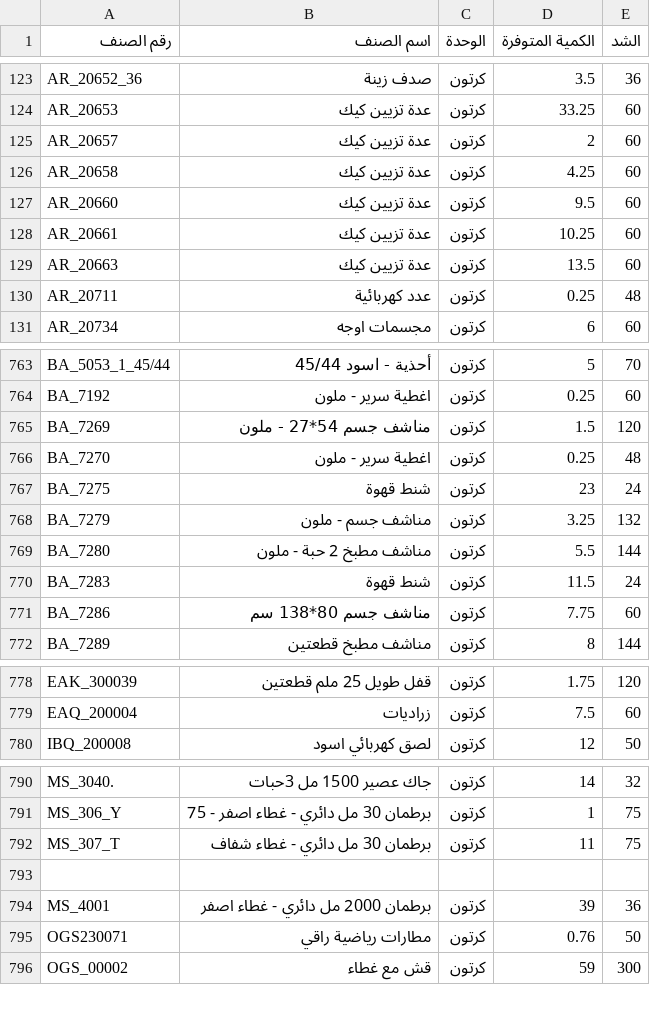
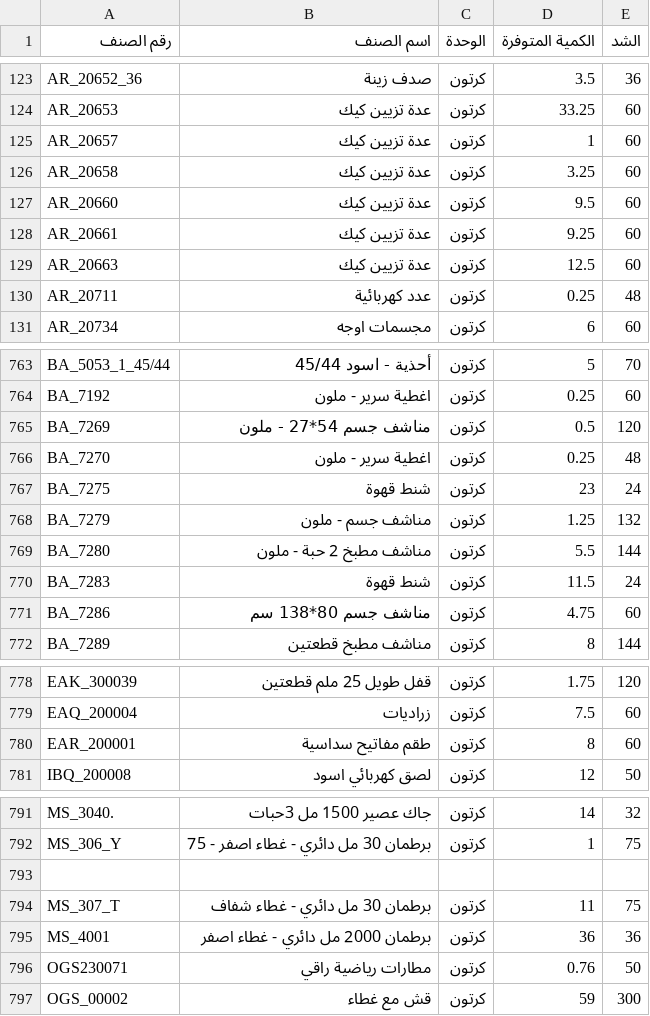
Before and after one commit to al-hzmi/inventory-system, a TSV file: data/jeddah.tsv, drawn as a sheet; only a part is shown, gaps mark what is left out; the diff covers the shown part only.

Commit message:
Adjust item quantities in jeddah.tsv
Updated quantities for various items in the Jeddah TSV file.

```diff
--- a/data/jeddah.tsv
+++ b/data/jeddah.tsv
@@ -124,7 +124,7 @@ AR_20652_36	صدف زينة	كرتون	3.5	36
 AR_20653	عدة تزيين كيك	كرتون	33.25	60			
-AR_20657	عدة تزيين كيك	كرتون	2	60			
-AR_20658	عدة تزيين كيك	كرتون	4.25	60			
+AR_20657	عدة تزيين كيك	كرتون	1	60			
+AR_20658	عدة تزيين كيك	كرتون	3.25	60			
 AR_20660	عدة تزيين كيك	كرتون	9.5	60			
-AR_20661	عدة تزيين كيك	كرتون	10.25	60			
-AR_20663	عدة تزيين كيك	كرتون	13.5	60			
+AR_20661	عدة تزيين كيك	كرتون	9.25	60			
+AR_20663	عدة تزيين كيك	كرتون	12.5	60			
 AR_20711	عدد كهربائية	كرتون	0.25	48			
@@ -764,9 +764,9 @@ BA_5053_1_45/44	أحذية - اسود 45/44	كرتون	5	70
 BA_7192	اغطية سرير - ملون	كرتون	0.25	60			
-BA_7269	مناشف جسم 54*27 - ملون	كرتون	1.5	120			
+BA_7269	مناشف جسم 54*27 - ملون	كرتون	0.5	120			
 BA_7270	اغطية سرير - ملون	كرتون	0.25	48			
 BA_7275	شنط قهوة	كرتون	23	24			
-BA_7279	مناشف جسم - ملون	كرتون	3.25	132			
+BA_7279	مناشف جسم - ملون	كرتون	1.25	132			
 BA_7280	مناشف مطبخ 2 حبة  - ملون	كرتون	5.5	144			
 BA_7283	شنط قهوة	كرتون	11.5	24			
-BA_7286	مناشف جسم 80*138 سم	كرتون	7.75	60			
+BA_7286	مناشف جسم 80*138 سم	كرتون	4.75	60			
 BA_7289	مناشف مطبخ قطعتين	كرتون	8	144			
@@ -779,2 +779,3 @@ EAK_300039	قفل طويل 25 ملم قطعتين	كرتون	1.75	120
 EAQ_200004	زراديات	كرتون	7.5	60			
+EAR_200001	طقم مفاتيح سداسية	كرتون	8	60			
 IBQ_200008	لصق كهربائي اسود	كرتون	12	50			
@@ -791,5 +792,5 @@ MS_3040.	جاك عصير 1500 مل 3حبات	كرتون	14	32
 MS_306_Y	برطمان 30 مل دائري  - غطاء اصفر - 75	كرتون	1	75			
+							
 MS_307_T	برطمان 30 مل دائري  - غطاء شفاف	كرتون	11	75			
-							
-MS_4001	برطمان 2000 مل دائري - غطاء اصفر	كرتون	39	36			
+MS_4001	برطمان 2000 مل دائري - غطاء اصفر	كرتون	36	36			
 OGS230071	مطارات رياضية راقي	كرتون	0.76	50			
```
Also changed, not shown: 2 added rows, 2 removed rows and 9 edited cells elsewhere in this file.
